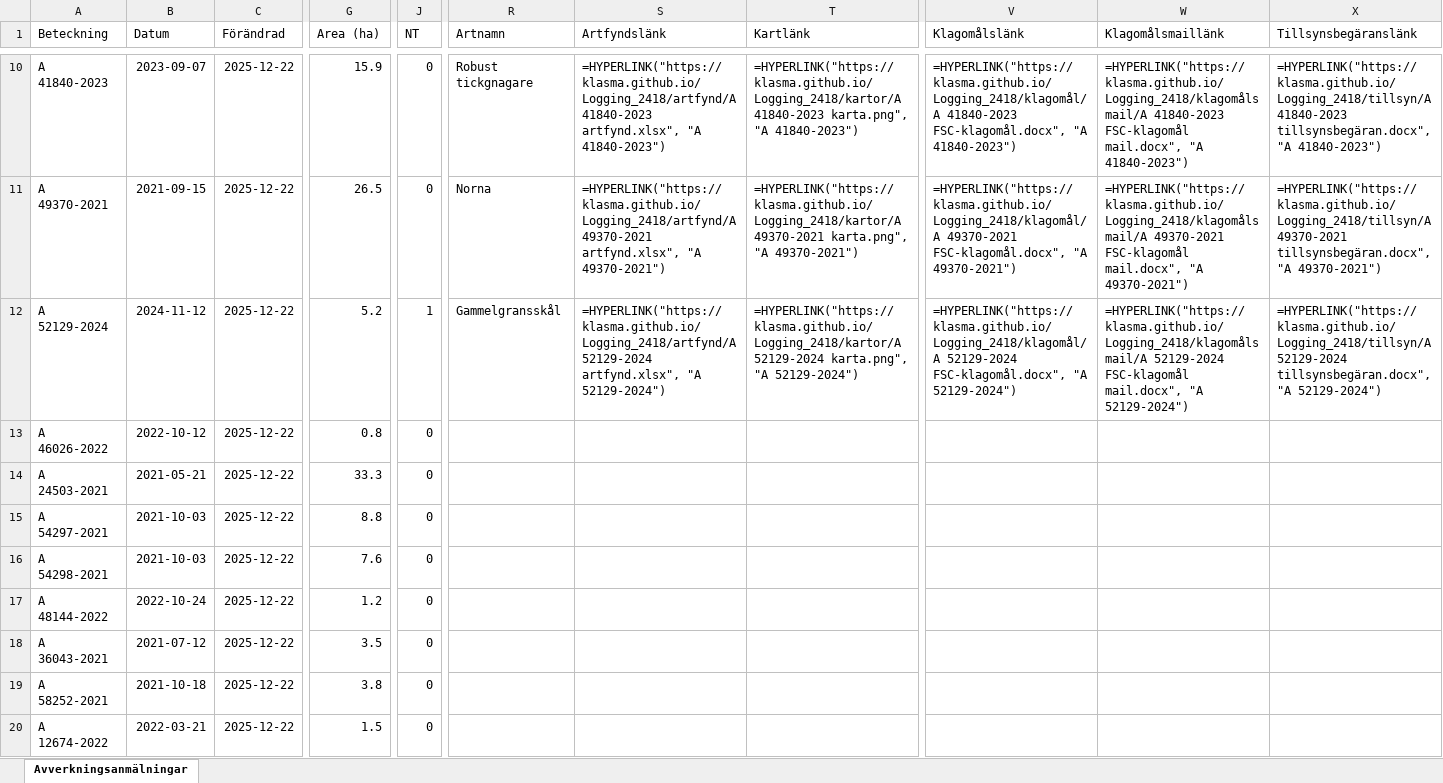
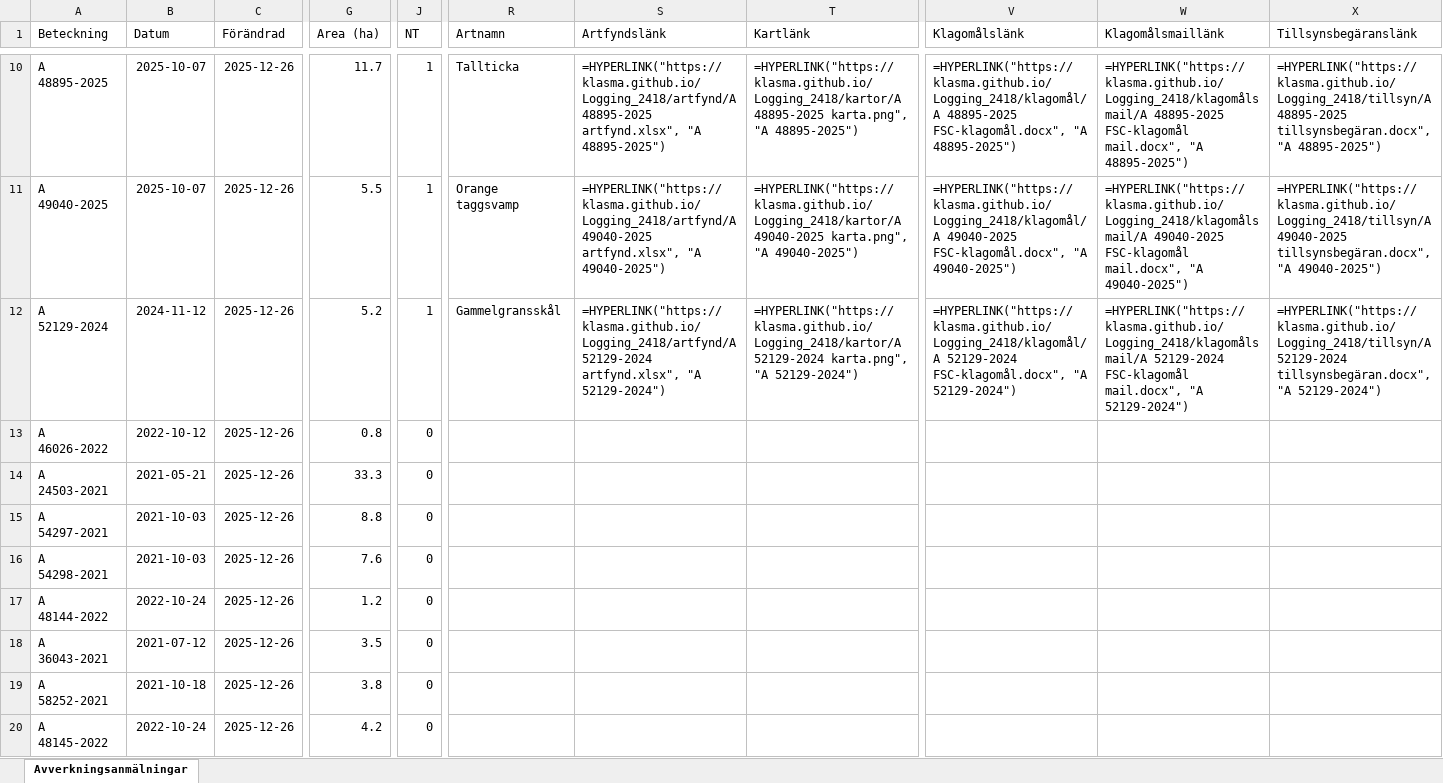
Before and after one commit to klasma/Logging_2418, an Excel workbook: Översikt MALÅ.xlsx, sheet Avverkningsanmälningar, drawn as a sheet; only a part is shown, gaps mark what is left out; values as stored, in another font and other column widths than the file's, no borders; formulas without a stored value are shown as written; the diff covers the shown part only; the diff names each change by its address in the sheet, - before the commit and + after, or states it on an @@ line.

```diff
--- a/Översikt MALÅ.xlsx (sheet Avverkningsanmälningar)
+++ b/Översikt MALÅ.xlsx (sheet Avverkningsanmälningar)
-A10 (Beteckning): A 41840-2023
+A10 (Beteckning): A 48895-2025
-B10 (Datum): 2023-09-07
+B10 (Datum): 2025-10-07
-C10:C20 (Förändrad): 2025-12-22
+C10:C20 (Förändrad): 2025-12-26
-G10 (Area (ha)): 15.9
+G10 (Area (ha)): 11.7
-J10:J11 (NT): 0
+J10:J11 (NT): 1
-R10 (Artnamn): Robust tickgnagare
+R10 (Artnamn): Tallticka
-S10 (Artfyndslänk): =HYPERLINK("https://klasma.github.io/Logging_2418/artfynd/A 41840-2023 artfynd.xlsx", "A 41840-2023")
+S10 (Artfyndslänk): =HYPERLINK("https://klasma.github.io/Logging_2418/artfynd/A 48895-2025 artfynd.xlsx", "A 48895-2025")
-T10 (Kartlänk): =HYPERLINK("https://klasma.github.io/Logging_2418/kartor/A 41840-2023 karta.png", "A 41840-2023")
+T10 (Kartlänk): =HYPERLINK("https://klasma.github.io/Logging_2418/kartor/A 48895-2025 karta.png", "A 48895-2025")
-V10 (Klagomålslänk): =HYPERLINK("https://klasma.github.io/Logging_2418/klagomål/A 41840-2023 FSC-klagomål.docx", "A 41840-2023")
+V10 (Klagomålslänk): =HYPERLINK("https://klasma.github.io/Logging_2418/klagomål/A 48895-2025 FSC-klagomål.docx", "A 48895-2025")
-W10 (Klagomålsmaillänk): =HYPERLINK("https://klasma.github.io/Logging_2418/klagomålsmail/A 41840-2023 FSC-klagomål mail.docx", "A 41840-2023")
+W10 (Klagomålsmaillänk): =HYPERLINK("https://klasma.github.io/Logging_2418/klagomålsmail/A 48895-2025 FSC-klagomål mail.docx", "A 48895-2025")
-X10 (Tillsynsbegäranslänk): =HYPERLINK("https://klasma.github.io/Logging_2418/tillsyn/A 41840-2023 tillsynsbegäran.docx", "A 41840-2023")
+X10 (Tillsynsbegäranslänk): =HYPERLINK("https://klasma.github.io/Logging_2418/tillsyn/A 48895-2025 tillsynsbegäran.docx", "A 48895-2025")
-A11 (Beteckning): A 49370-2021
+A11 (Beteckning): A 49040-2025
-B11 (Datum): 2021-09-15
+B11 (Datum): 2025-10-07
-G11 (Area (ha)): 26.5
+G11 (Area (ha)): 5.5
-R11 (Artnamn): Norna
+R11 (Artnamn): Orange taggsvamp
-S11 (Artfyndslänk): =HYPERLINK("https://klasma.github.io/Logging_2418/artfynd/A 49370-2021 artfynd.xlsx", "A 49370-2021")
+S11 (Artfyndslänk): =HYPERLINK("https://klasma.github.io/Logging_2418/artfynd/A 49040-2025 artfynd.xlsx", "A 49040-2025")
-T11 (Kartlänk): =HYPERLINK("https://klasma.github.io/Logging_2418/kartor/A 49370-2021 karta.png", "A 49370-2021")
+T11 (Kartlänk): =HYPERLINK("https://klasma.github.io/Logging_2418/kartor/A 49040-2025 karta.png", "A 49040-2025")
-V11 (Klagomålslänk): =HYPERLINK("https://klasma.github.io/Logging_2418/klagomål/A 49370-2021 FSC-klagomål.docx", "A 49370-2021")
+V11 (Klagomålslänk): =HYPERLINK("https://klasma.github.io/Logging_2418/klagomål/A 49040-2025 FSC-klagomål.docx", "A 49040-2025")
-W11 (Klagomålsmaillänk): =HYPERLINK("https://klasma.github.io/Logging_2418/klagomålsmail/A 49370-2021 FSC-klagomål mail.docx", "A 49370-2021")
+W11 (Klagomålsmaillänk): =HYPERLINK("https://klasma.github.io/Logging_2418/klagomålsmail/A 49040-2025 FSC-klagomål mail.docx", "A 49040-2025")
-X11 (Tillsynsbegäranslänk): =HYPERLINK("https://klasma.github.io/Logging_2418/tillsyn/A 49370-2021 tillsynsbegäran.docx", "A 49370-2021")
+X11 (Tillsynsbegäranslänk): =HYPERLINK("https://klasma.github.io/Logging_2418/tillsyn/A 49040-2025 tillsynsbegäran.docx", "A 49040-2025")
-A20 (Beteckning): A 12674-2022
+A20 (Beteckning): A 48145-2022
-B20 (Datum): 2022-03-21
+B20 (Datum): 2022-10-24
-G20 (Area (ha)): 1.5
+G20 (Area (ha)): 4.2
```
Also changed, not shown: 1746 edited cells elsewhere in this sheet, artfynd/A 39692-2024 artfynd.xlsx, artfynd/A 41330-2024 artfynd.xlsx, 54 other files.
